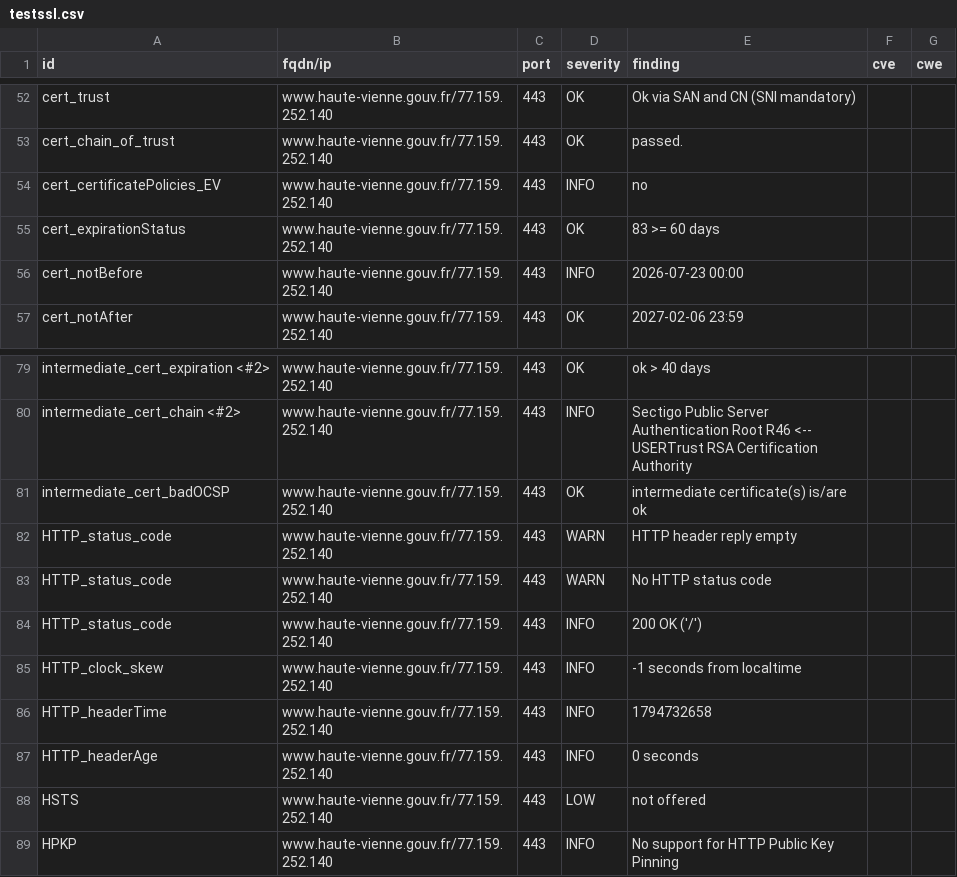
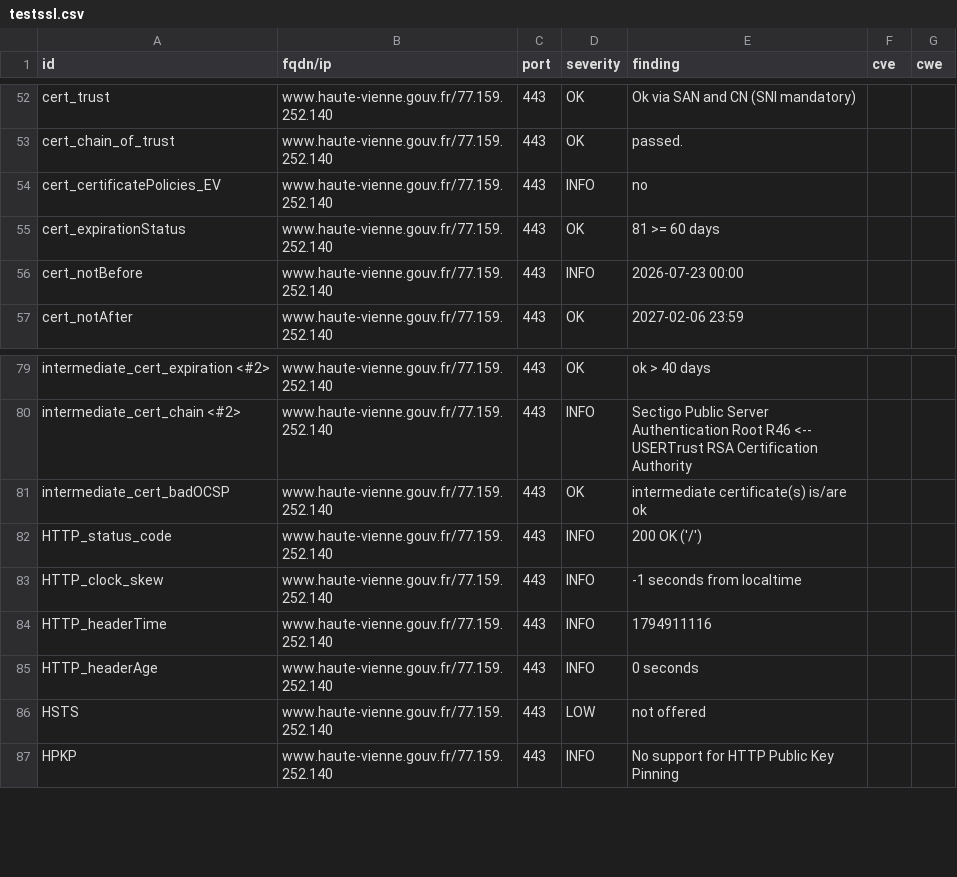
Before and after one commit to dnum-mi/dashlord, a CSV file: results/aHR0cHM6Ly93d3cuaGF1dGUtdmllbm5lLmdvdXYuZnI=/testssl.csv, drawn as a sheet; only a part is shown, gaps mark what is left out.

```diff
--- a/results/aHR0cHM6Ly93d3cuaGF1dGUtdmllbm5lLmdvdXYuZnI=/testssl.csv
+++ b/results/aHR0cHM6Ly93d3cuaGF1dGUtdmllbm5lLmdvdXYuZnI=/testssl.csv
@@ -54,3 +54,3 @@
 "cert_certificatePolicies_EV","www.haute-vienne.gouv.fr/77.159.252.140","443","INFO","no","",""
-"cert_expirationStatus","www.haute-vienne.gouv.fr/77.159.252.140","443","OK","83 >= 60 days","",""
+"cert_expirationStatus","www.haute-vienne.gouv.fr/77.159.252.140","443","OK","81 >= 60 days","",""
 "cert_notBefore","www.haute-vienne.gouv.fr/77.159.252.140","443","INFO","2026-07-23 00:00","",""
@@ -81,7 +81,5 @@
 "intermediate_cert_badOCSP","www.haute-vienne.gouv.fr/77.159.252.140","443","OK","intermediate certificate(s) is/are ok","",""
-"HTTP_status_code","www.haute-vienne.gouv.fr/77.159.252.140","443","WARN","HTTP header reply empty","",""
-"HTTP_status_code","www.haute-vienne.gouv.fr/77.159.252.140","443","WARN","No HTTP status code","",""
 "HTTP_status_code","www.haute-vienne.gouv.fr/77.159.252.140","443","INFO","200 OK ('/')","",""
 "HTTP_clock_skew","www.haute-vienne.gouv.fr/77.159.252.140","443","INFO","-1 seconds from localtime","",""
-"HTTP_headerTime","www.haute-vienne.gouv.fr/77.159.252.140","443","INFO","1794732658","",""
+"HTTP_headerTime","www.haute-vienne.gouv.fr/77.159.252.140","443","INFO","1794911116","",""
 "HTTP_headerAge","www.haute-vienne.gouv.fr/77.159.252.140","443","INFO","0 seconds","",""
```
Also changed, not shown: 7 other files.
